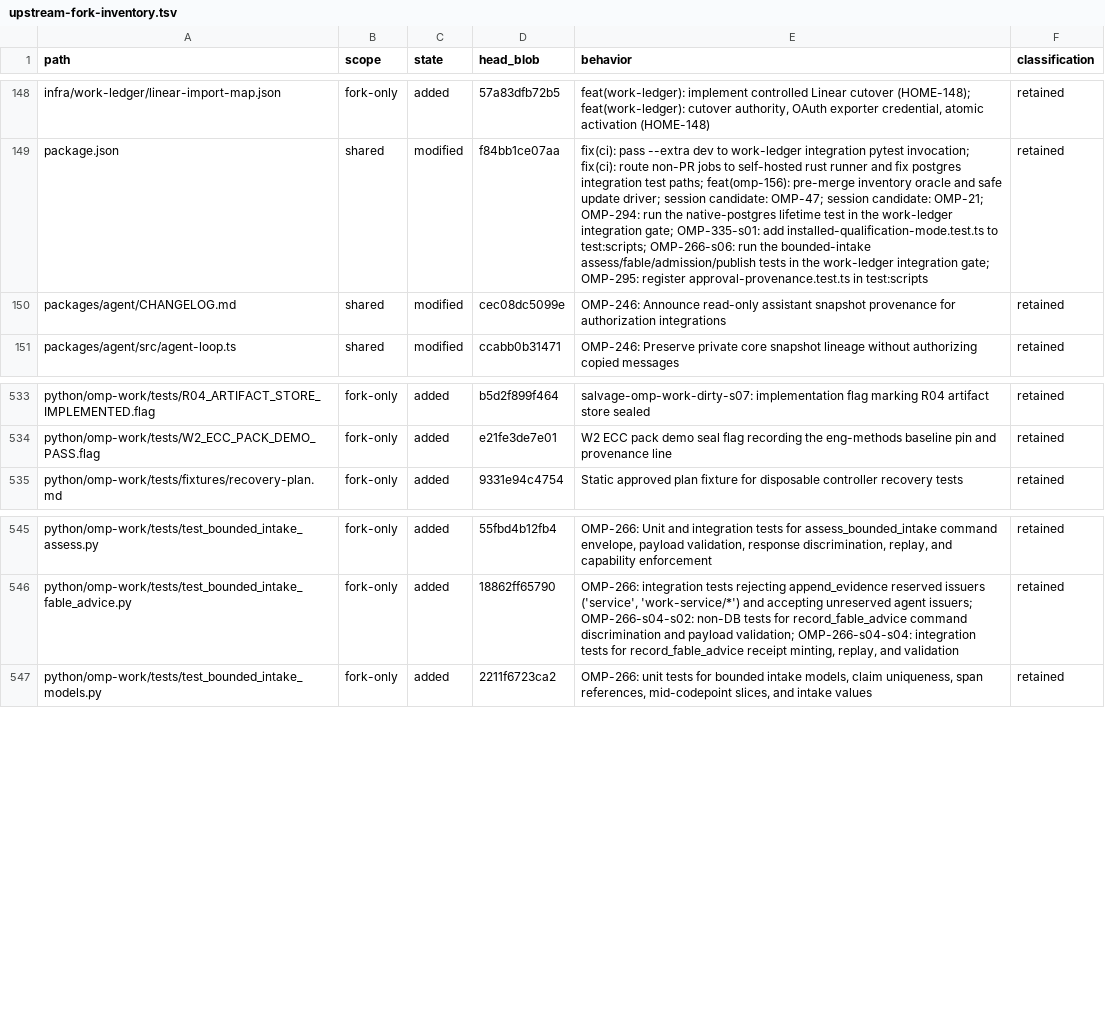
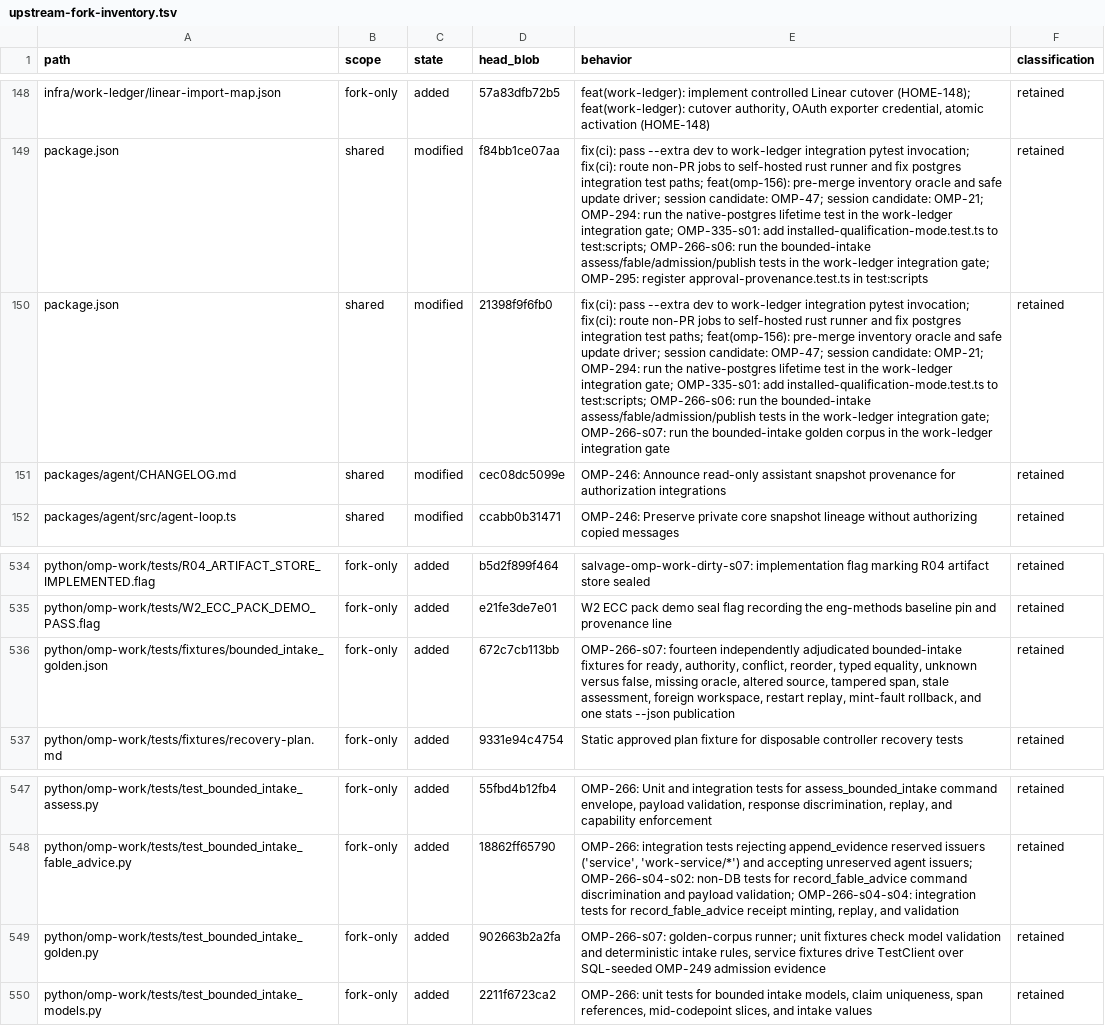
Before and after one commit to theturtlecsz/oh-my-pi, a TSV file: docs/upstream-fork-inventory.tsv, drawn as a sheet; only a part is shown, gaps mark what is left out; the diff names each change by its address in the sheet, - before the commit and + after, or states it on an @@ line.

Commit message:
OMP-266-s07: add the adjudicated bounded-intake golden corpus

```diff
--- a/docs/upstream-fork-inventory.tsv
+++ b/docs/upstream-fork-inventory.tsv
+row 150: package.json | shared | modified | 21398f9f6fb0 | fix(ci): pass --extra dev to work-ledger integration pytest invocation; fix(ci): route non-PR jobs to self-hosted rust runner and fix postgres integration test paths; feat(omp-156): pre-merge inventory oracle and safe update driver; session candidate: OMP-47; session candidate: OMP-21; OMP-294: run the native-postgres lifetime test in the work-ledger integration gate; OMP-335-s01: add installed-qualification-mode.test.ts to test:scripts; OMP-266-s06: run the bounded-intake assess/fable/admission/publish tests in the work-ledger integration gate; OMP-266-s07: run the bounded-intake golden corpus in the work-ledger integration gate | retained
+row 536: python/omp-work/tests/fixtures/bounded_intake_golden.json | fork-only | added | 672c7cb113bb | OMP-266-s07: fourteen independently adjudicated bounded-intake fixtures for ready, authority, conflict, reorder, typed equality, unknown versus false, missing oracle, altered source, tampered span, stale assessment, foreign workspace, restart replay, mint-fault rollback, and one stats --json publication | retained
+row 549: python/omp-work/tests/test_bounded_intake_golden.py | fork-only | added | 902663b2a2fa | OMP-266-s07: golden-corpus runner; unit fixtures check model validation and deterministic intake rules, service fixtures drive TestClient over SQL-seeded OMP-249 admission evidence | retained
```
Also changed, not shown: 3 other files.
